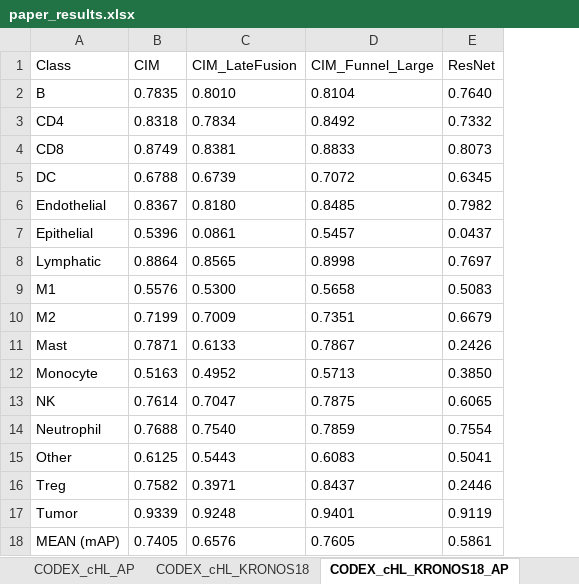
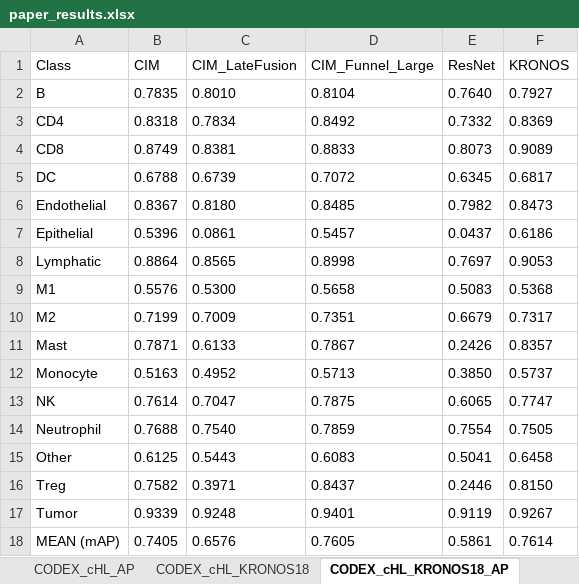
Before and after one commit to SimonBon/MCA, an Excel workbook: paper_results.xlsx, sheet CODEX_cHL_KRONOS18_AP, drawn as a sheet; values as stored, in another font and other column widths than the file's, no borders; the diff names each change by its address in the sheet, - before the commit and + after, or states it on an @@ line.

```diff
--- a/paper_results.xlsx (sheet CODEX_cHL_KRONOS18_AP)
+++ b/paper_results.xlsx (sheet CODEX_cHL_KRONOS18_AP)
+column F (KRONOS), rows 2-18: 0.7927 | 0.8369 | 0.9089 | 0.6817 | 0.8473 | 0.6186 | 0.9053 | 0.5368 | 0.7317 | 0.8357 | 0.5737 | 0.7747 | 0.7505 | 0.6458 | 0.8150 | 0.9267 | 0.7614
```
Also changed, not shown: 1 other file.
